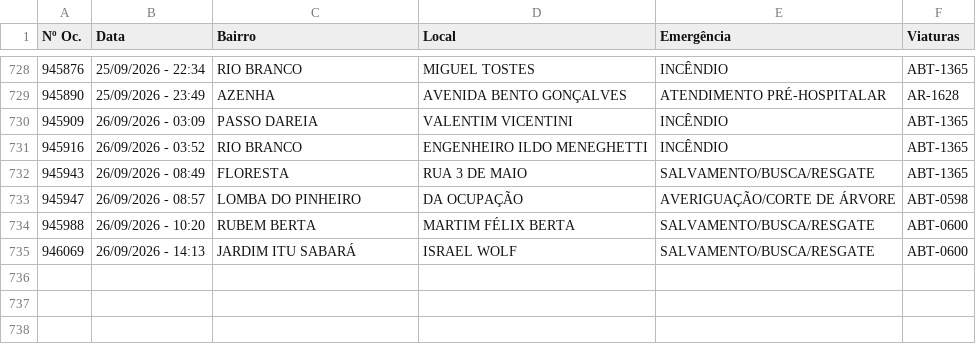
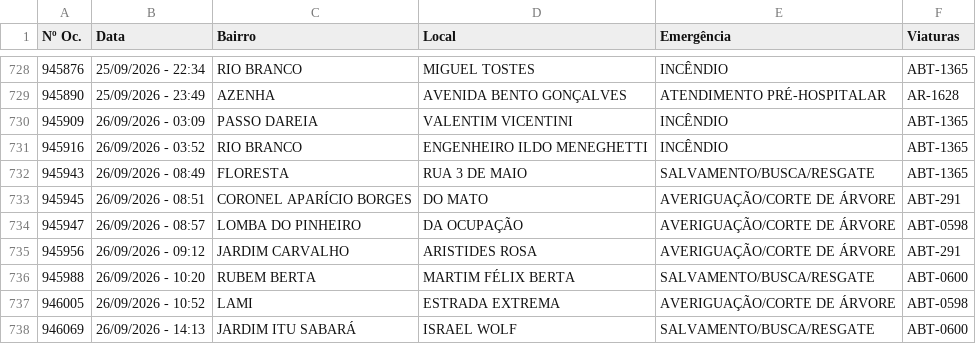
Before and after one commit to ciabm-1bbm/site, a CSV file: dados/PAINEL_MES_ATUAL.csv, drawn as a sheet; only a part is shown, gaps mark what is left out.

```diff
--- a/dados/PAINEL_MES_ATUAL.csv
+++ b/dados/PAINEL_MES_ATUAL.csv
@@ -732,4 +732,7 @@ Nº Oc.,Data,Bairro,Local,Emergência,Viaturas
 945943,26/09/2026 - 08:49,FLORESTA,RUA 3 DE MAIO,SALVAMENTO/BUSCA/RESGATE,ABT-1365
+945945,26/09/2026 - 08:51,CORONEL APARÍCIO BORGES,DO MATO,AVERIGUAÇÃO/CORTE DE ÁRVORE,ABT-291
 945947,26/09/2026 - 08:57,LOMBA DO PINHEIRO,DA OCUPAÇÃO,AVERIGUAÇÃO/CORTE DE ÁRVORE,ABT-0598
+945956,26/09/2026 - 09:12,JARDIM CARVALHO,ARISTIDES ROSA,AVERIGUAÇÃO/CORTE DE ÁRVORE,ABT-291
 945988,26/09/2026 - 10:20,RUBEM BERTA,MARTIM FÉLIX BERTA,SALVAMENTO/BUSCA/RESGATE,ABT-0600
+946005,26/09/2026 - 10:52,LAMI,ESTRADA EXTREMA,AVERIGUAÇÃO/CORTE DE ÁRVORE,ABT-0598
 946069,26/09/2026 - 14:13,JARDIM ITU SABARÁ,ISRAEL WOLF,SALVAMENTO/BUSCA/RESGATE,ABT-0600
```
